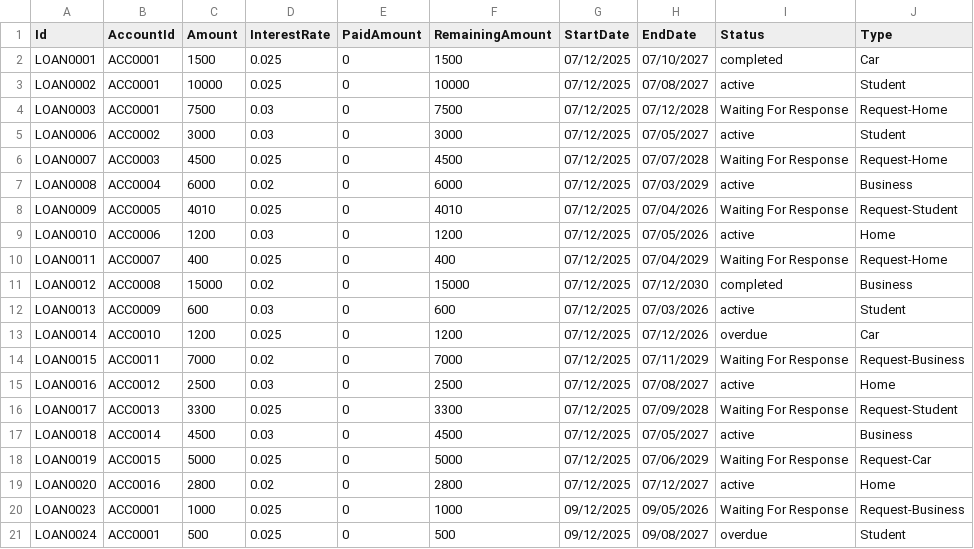
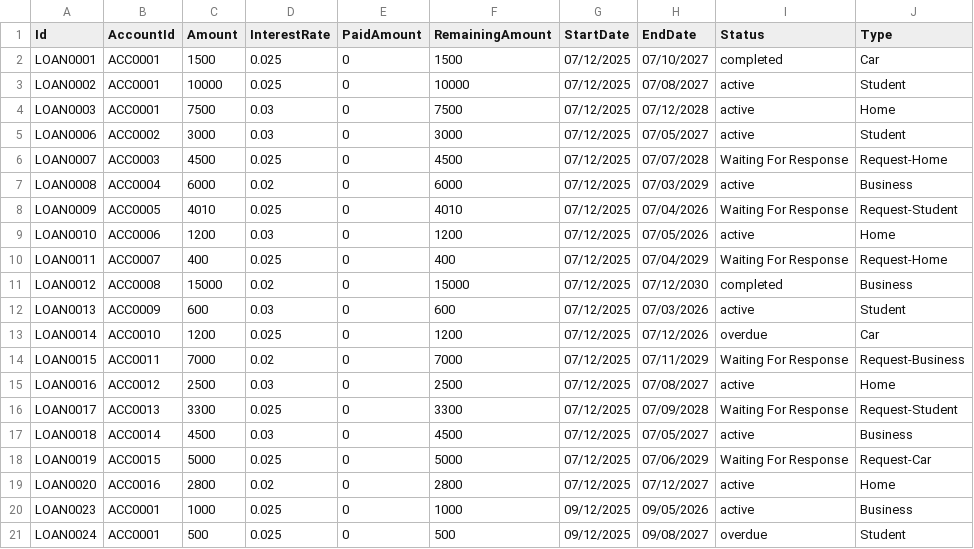
Before and after one commit to MedaByte/BankingManagementSystem, a CSV file: BackEnd/Data/loans.csv, drawn as a sheet.

```diff
--- a/BackEnd/Data/loans.csv
+++ b/BackEnd/Data/loans.csv
@@ -3,3 +3,3 @@ LOAN0001,ACC0001,1500,0.025,0,1500,07/12/2025,07/10/2027,completed,Car
 LOAN0002,ACC0001,10000,0.025,0,10000,07/12/2025,07/08/2027,active,Student
-LOAN0003,ACC0001,7500,0.03,0,7500,07/12/2025,07/12/2028,Waiting For Response,Request-Home
+LOAN0003,ACC0001,7500,0.03,0,7500,07/12/2025,07/12/2028,active,Home
 LOAN0006,ACC0002,3000,0.03,0,3000,07/12/2025,07/05/2027,active,Student
@@ -19,3 +19,3 @@ LOAN0019,ACC0015,5000,0.025,0,5000,07/12/2025,07/06/2029,Waiting For Response,Re
 LOAN0020,ACC0016,2800,0.02,0,2800,07/12/2025,07/12/2027,active,Home
-LOAN0023,ACC0001,1000,0.025,0,1000,09/12/2025,09/05/2026,Waiting For Response,Request-Business
+LOAN0023,ACC0001,1000,0.025,0,1000,09/12/2025,09/05/2026,active,Business
 LOAN0024,ACC0001,500,0.025,0,500,09/12/2025,09/08/2027,overdue,Student
```
Also changed, not shown: BackEnd/Data/accounts.csv, 3 other files.
